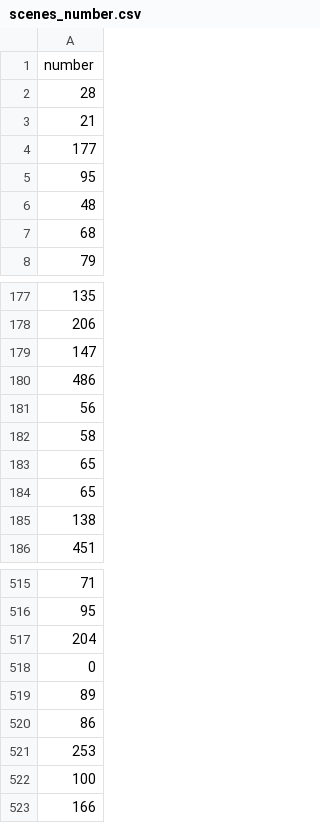
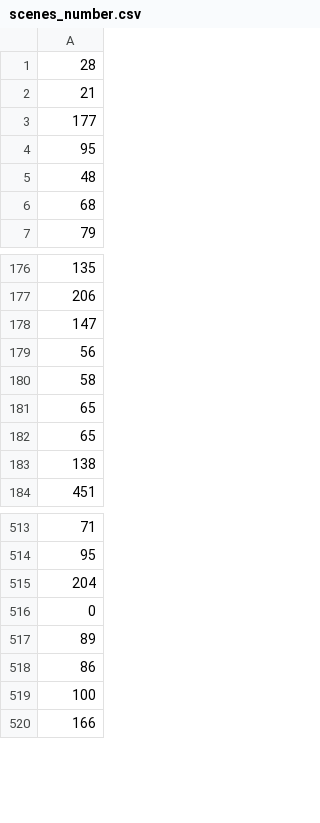
Before and after one commit to leihuayi/YoutubeMVGenerator, a CSV file: statistics/scenes_number.csv, drawn as a sheet; only a part is shown, gaps mark what is left out.

Commit message:
Data scenes length

```diff
--- a/statistics/scenes_number.csv
+++ b/statistics/scenes_number.csv
@@ -1,2 +1 @@
-number
 28
@@ -179,3 +178,2 @@ number
 147
-486
 56
@@ -520,3 +518,2 @@ number
 86
-253
 100
```
Also changed, not shown: 2 other files.
